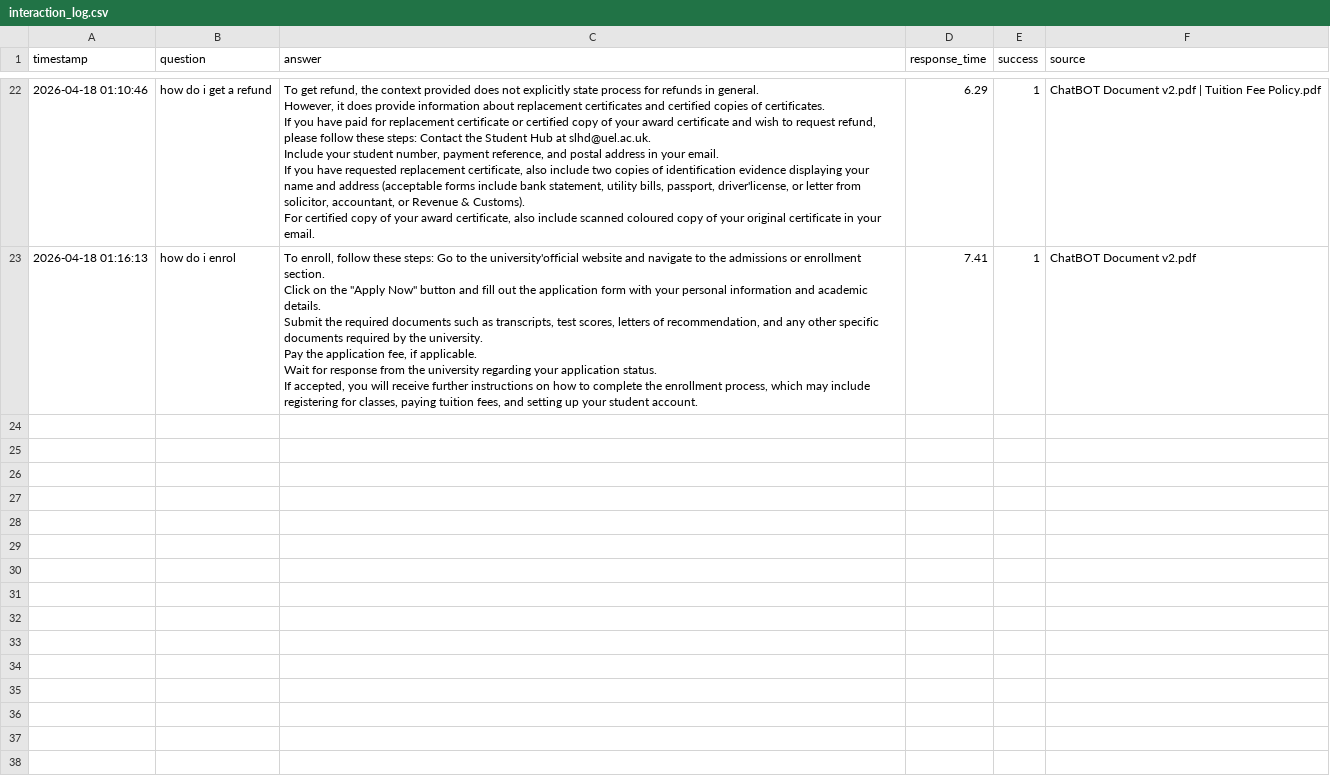
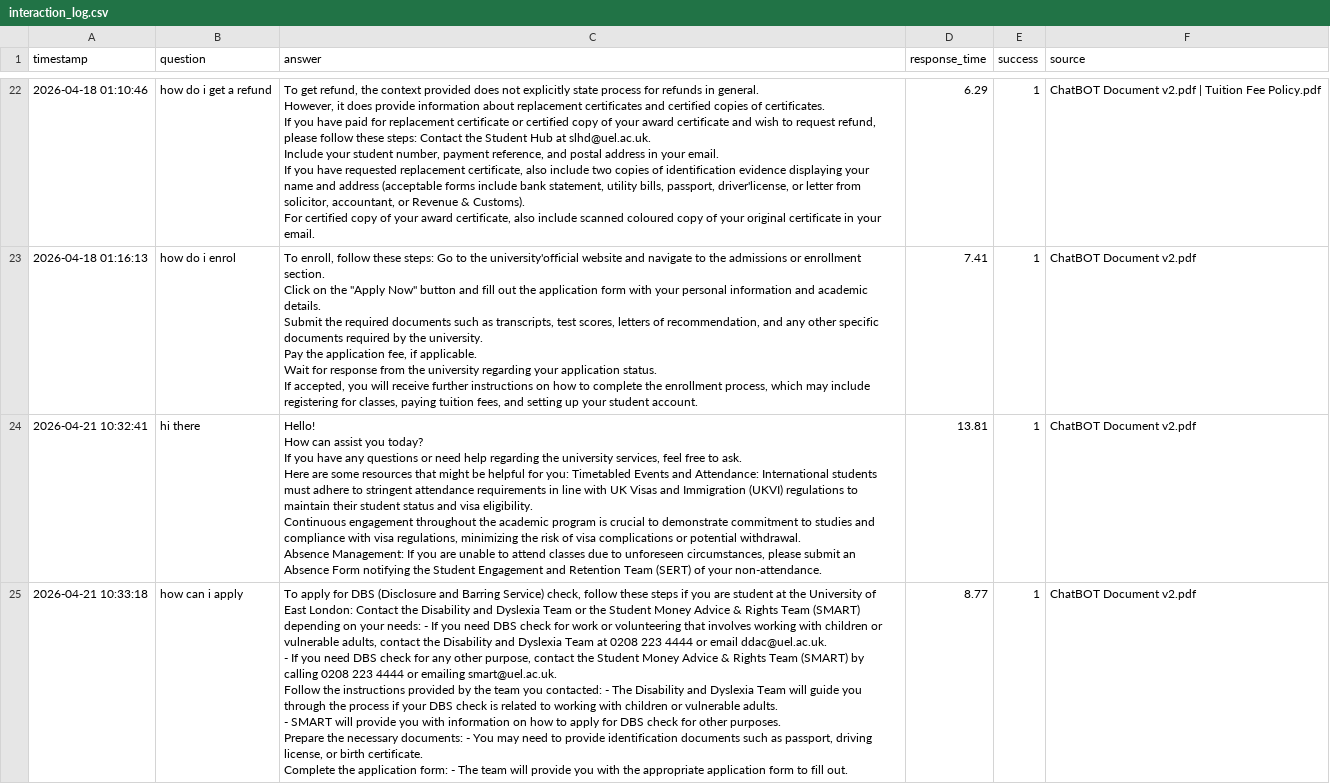
Before and after one commit to rali4/uel-chatbot, a CSV file: data/interaction_log.csv, drawn as a sheet; only a part is shown, gaps mark what is left out; ↵ is a line break in a cell; the diff names each change by its address in the sheet, - before the commit and + after, or states it on an @@ line.

Commit message:
Saved all chatbot versions with improvements

```diff
--- a/data/interaction_log.csv
+++ b/data/interaction_log.csv
+row 24: 2026-04-21 10:32:41 | hi there | Hello! ↵ How can assist you today? ↵ If you have any questions or need help regarding the university services, feel free to ask. ↵ Here are some resources that might be helpful for you: Timetabled Events and Attendance: International students must adhere to stringent attendance requirements in line with UK Visas and Immigration (UKVI) regulations to maintain their student status and visa eligibility. ↵ Continuous engagement throughout the academic program is crucial to demonstrate commitment to studies and compliance with visa regulations, minimizing the risk of visa complications or potential withdrawal. ↵ Absence Management: If you are unable to attend classes due to unforeseen circumstances, please submit an Absence Form notifying the Student Engagement and Retention Team (SERT) of your non-attendance. | 13.81 | 1 | ChatBOT Document v2.pdf
+row 25: 2026-04-21 10:33:18 | how can i apply | To apply for DBS (Disclosure and Barring Service) check, follow these steps if you are student at the University of East London: Contact the Disability and Dyslexia Team or the Student Money Advice & Rights Team (SMART) depending on your needs: - If you need DBS check for work or volunteering that involves working with children or vulnerable adults, contact the Disability and Dyslexia Team at 0208 223 4444 or email ddac@uel.ac.uk. ↵ - If you need DBS check for any other purpose, contact the Student Money Advice & Rights Team (SMART) by calling 0208 223 4444 or emailing smart@uel.ac.uk. ↵ Follow the instructions provided by the team you contacted: - The Disability and Dyslexia Team will guide you through the process if your DBS check is related to working with children or vulnerable adults. ↵ - SMART will provide you with information on how to apply for DBS check for other purposes. ↵ Prepare the necessary documents: - You may need to provide identification documents such as passport, driving license, or birth certificate. ↵ Complete the application form: - The team will provide you with the appropriate application form to fill out. | 8.77 | 1 | ChatBOT Document v2.pdf
```
